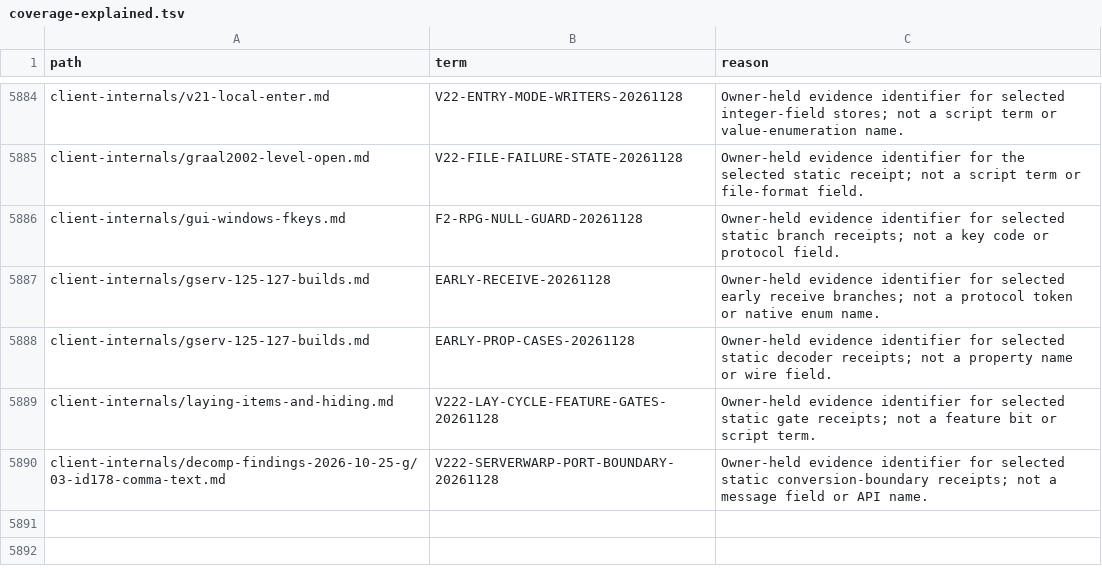
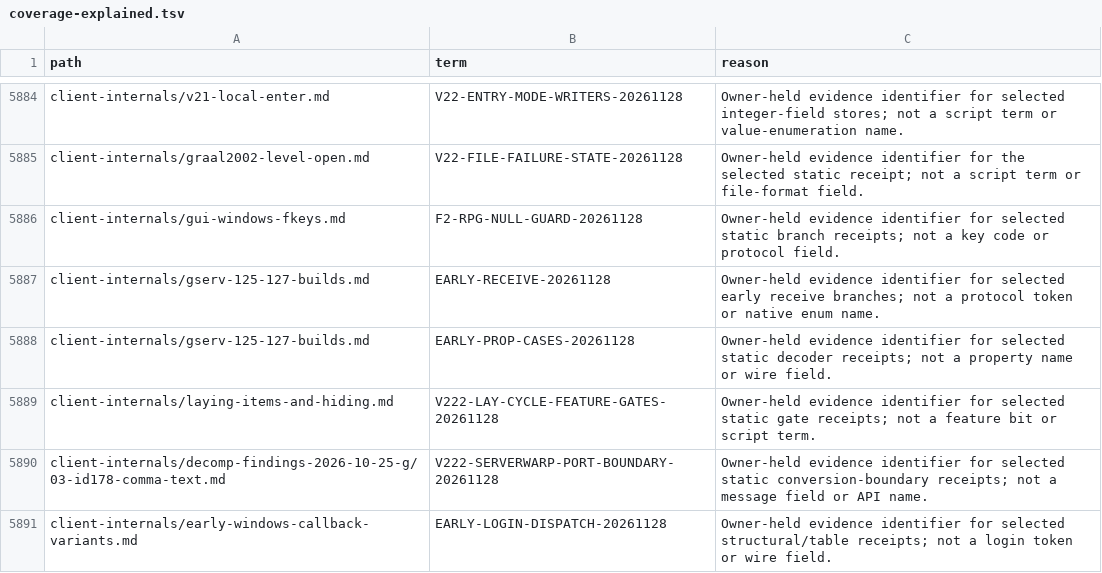
Before and after one commit to squirelworks/Graal_analysis, a TSV file: manual/coverage-explained.tsv, drawn as a sheet; only a part is shown, gaps mark what is left out.

```diff
--- a/manual/coverage-explained.tsv
+++ b/manual/coverage-explained.tsv
@@ -5890 +5890,2 @@ client-internals/laying-items-and-hiding.md	V222-LAY-CYCLE-FEATURE-GATES-2026112
 client-internals/decomp-findings-2026-10-25-g/03-id178-comma-text.md	V222-SERVERWARP-PORT-BOUNDARY-20261128	Owner-held evidence identifier for selected static conversion-boundary receipts; not a message field or API name.
+client-internals/early-windows-callback-variants.md	EARLY-LOGIN-DISPATCH-20261128	Owner-held evidence identifier for selected structural/table receipts; not a login token or wire field.
```
Also changed, not shown: docs/evidence-index.tsv, docs/gap-board.tsv, 6 other files.
